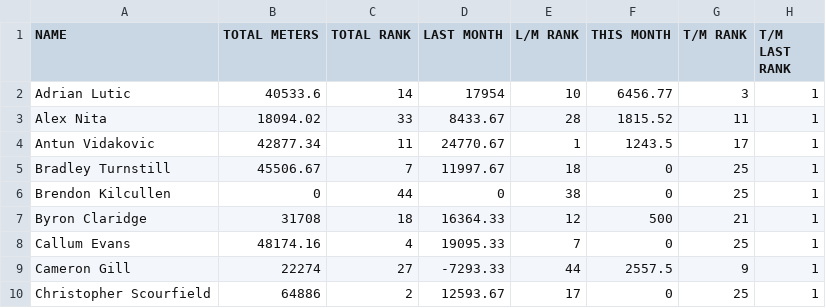
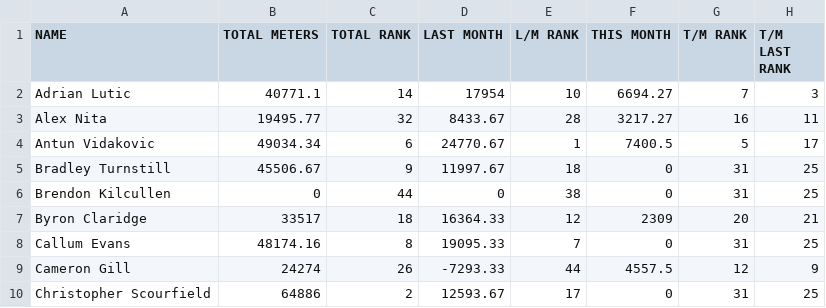
Before and after one commit to HeWearsSpandex/apps, a CSV file: bonus-metres/data/actual_distances.csv, drawn as a sheet; only a part is shown; the diff covers the shown part only.

Commit message:
Update distances via VBA

```diff
--- a/bonus-metres/data/actual_distances.csv
+++ b/bonus-metres/data/actual_distances.csv
@@ -1,10 +1,10 @@
 NAME,TOTAL METERS,TOTAL RANK,LAST MONTH,L/M RANK,THIS MONTH,T/M RANK,T/M LAST RANK
-Adrian Lutic,40533.6,14,17954,10,6456.77,3,1
-Alex Nita,18094.02,33,8433.67,28,1815.52,11,1
-Antun Vidakovic,42877.34,11,24770.67,1,1243.5,17,1
-Bradley Turnstill,45506.67,7,11997.67,18,0,25,1
-Brendon Kilcullen,0,44,0,38,0,25,1
-Byron Claridge,31708,18,16364.33,12,500,21,1
-Callum Evans,48174.16,4,19095.33,7,0,25,1
-Cameron Gill,22274,27,-7293.33,44,2557.5,9,1
-Christopher Scourfield,64886,2,12593.67,17,0,25,1
+Adrian Lutic,40771.1,14,17954,10,6694.27,7,3
+Alex Nita,19495.77,32,8433.67,28,3217.27,16,11
+Antun Vidakovic,49034.34,6,24770.67,1,7400.5,5,17
+Bradley Turnstill,45506.67,9,11997.67,18,0,31,25
+Brendon Kilcullen,0,44,0,38,0,31,25
+Byron Claridge,33517,18,16364.33,12,2309,20,21
+Callum Evans,48174.16,8,19095.33,7,0,31,25
+Cameron Gill,24274,26,-7293.33,44,4557.5,12,9
+Christopher Scourfield,64886,2,12593.67,17,0,31,25
```
Also changed, not shown: 128 edited cells elsewhere in this file.
